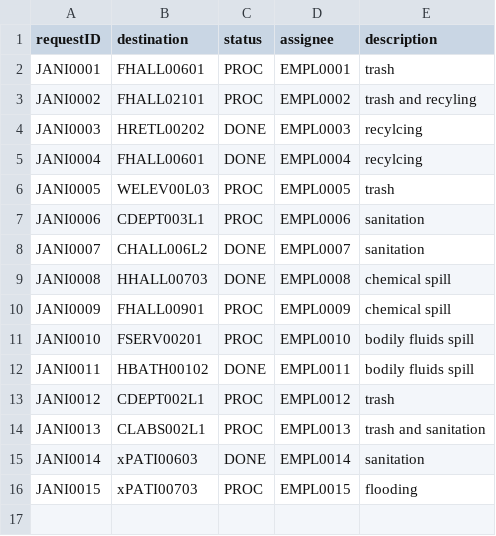
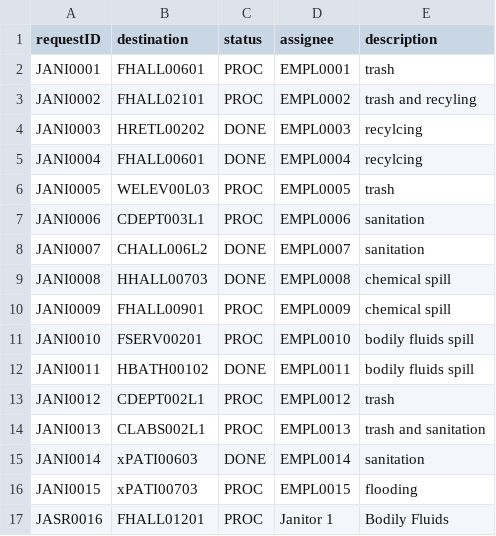
Before and after one commit to nadavk2002/CS3733-D22-Team-X-Prototype-1, a CSV file: JanitorServiceRequests.csv, drawn as a sheet; the diff names each change by its address in the sheet, - before the commit and + after, or states it on an @@ line.

```diff
--- a/JanitorServiceRequests.csv
+++ b/JanitorServiceRequests.csv
+row 17: JASR0016 | FHALL01201 | PROC | Janitor 1 | Bodily Fluids
```
Also changed, not shown: MealRequests.csv, 3 other files.
